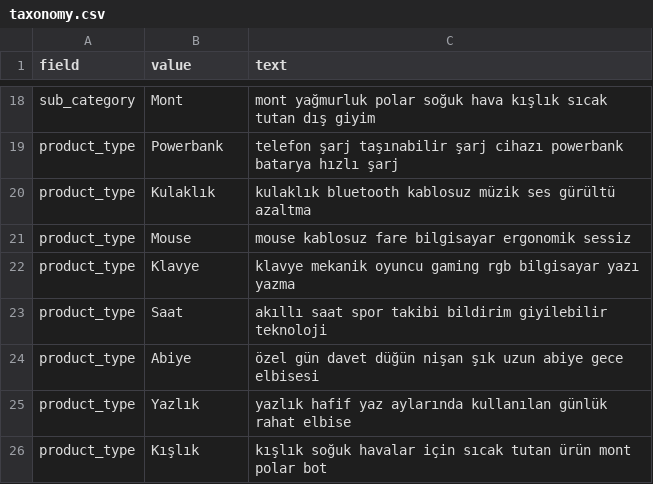
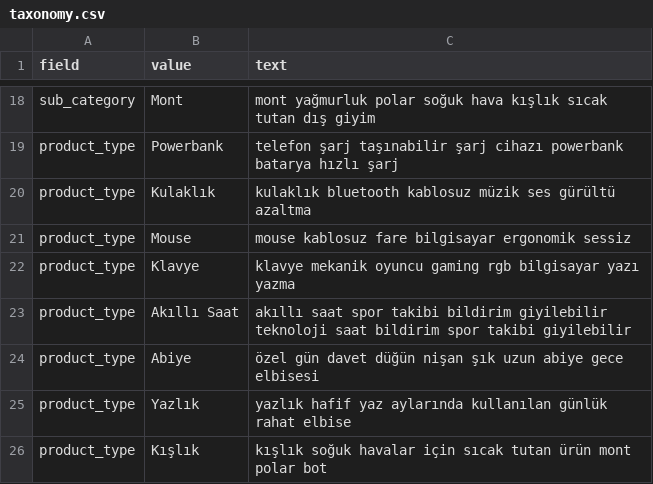
Before and after one commit to muratelma/ai-market-chatbot, a CSV file: backend/taxonomy.csv, drawn as a sheet; only a part is shown, gaps mark what is left out.

```diff
--- a/backend/taxonomy.csv
+++ b/backend/taxonomy.csv
@@ -22,3 +22,3 @@ product_type,Mouse,"mouse kablosuz fare bilgisayar ergonomik sessiz"
 product_type,Klavye,"klavye mekanik oyuncu gaming rgb bilgisayar yazı yazma"
-product_type,Saat,"akıllı saat spor takibi bildirim giyilebilir teknoloji"
+product_type,Akıllı Saat,"akıllı saat spor takibi bildirim giyilebilir teknoloji saat bildirim spor takibi giyilebilir"
 product_type,Abiye,"özel gün davet düğün nişan şık uzun abiye gece elbisesi"
```
Also changed, not shown: backend/products.csv, 4 other files.
